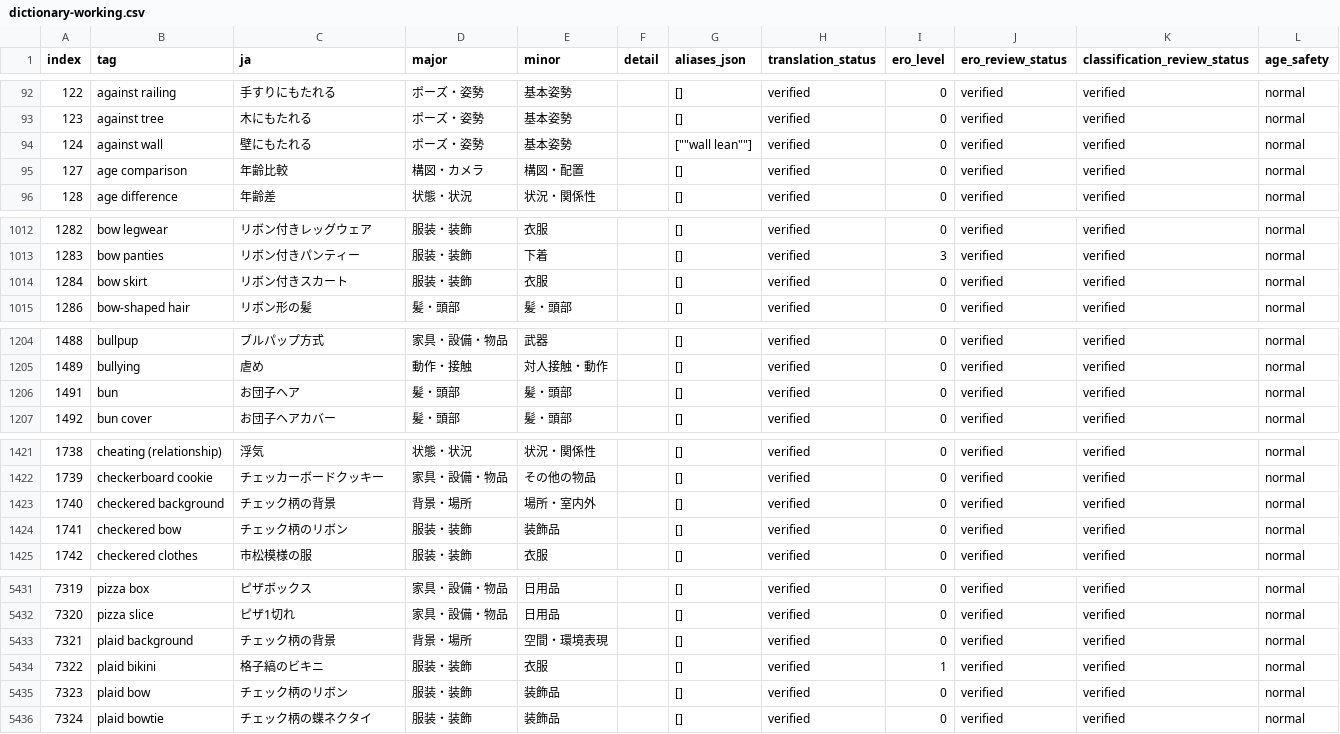
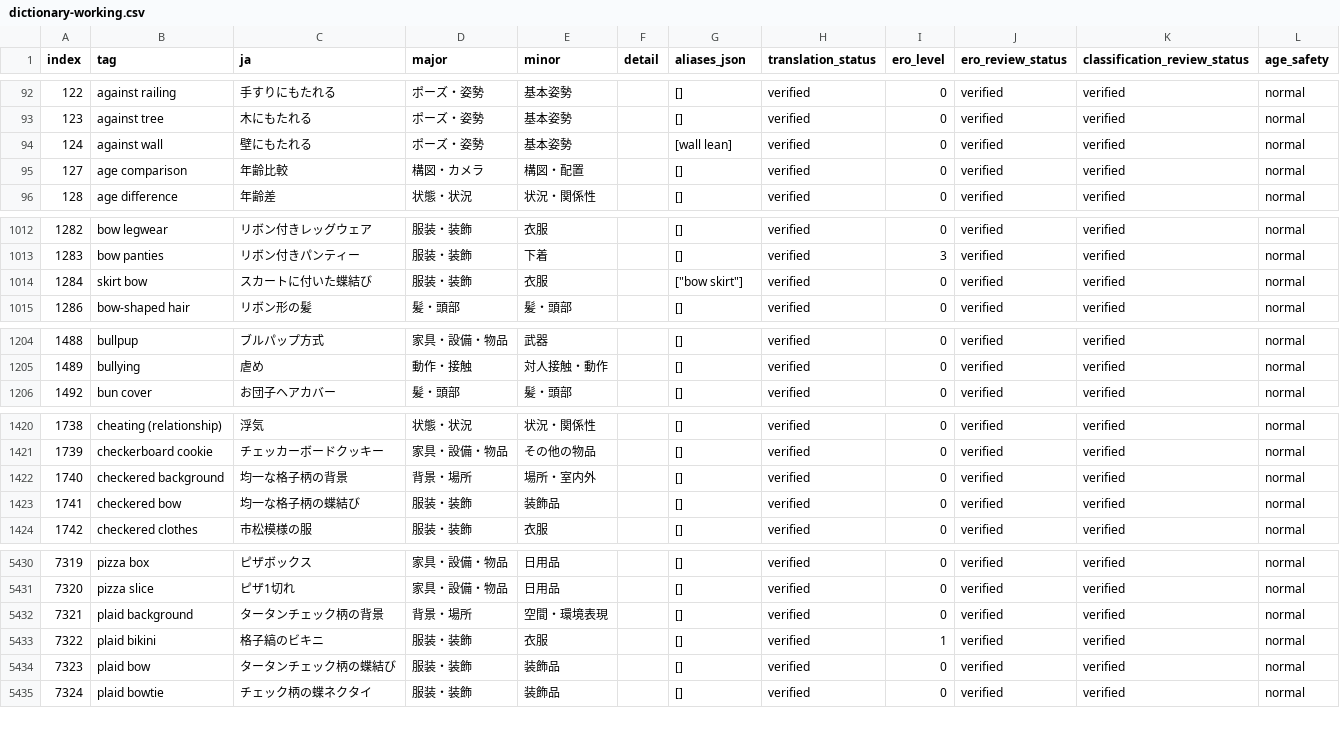
Before and after one commit to menosgrande/prompt-tag-dictionary-data, a CSV file: dictionary-working.csv, drawn as a sheet; only a part is shown, gaps mark what is left out; the diff covers the shown part only.

Commit message:
Merge noncanonical tags and clarify duplicate Japanese translations

```diff
--- a/dictionary-working.csv
+++ b/dictionary-working.csv
@@ -93,3 +93,3 @@ index,tag,ja,major,minor,detail,aliases_json,translation_status,ero_level,ero_re
 123,against tree,木にもたれる,ポーズ・姿勢,基本姿勢,,[],verified,0,verified,verified,normal
-124,against wall,壁にもたれる,ポーズ・姿勢,基本姿勢,,[""wall lean""],verified,0,verified,verified,normal
+124,against wall,壁にもたれる,ポーズ・姿勢,基本姿勢,,[wall lean],verified,0,verified,verified,normal
 127,age comparison,年齢比較,構図・カメラ,構図・配置,,[],verified,0,verified,verified,normal
@@ -1013,3 +1013,3 @@ index,tag,ja,major,minor,detail,aliases_json,translation_status,ero_level,ero_re
 1283,bow panties,リボン付きパンティー,服装・装飾,下着,,[],verified,3,verified,verified,normal
-1284,bow skirt,リボン付きスカート,服装・装飾,衣服,,[],verified,0,verified,verified,normal
+1284,skirt bow,スカートに付いた蝶結び,服装・装飾,衣服,,"[""bow skirt""]",verified,0,verified,verified,normal
 1286,bow-shaped hair,リボン形の髪,髪・頭部,髪・頭部,,[],verified,0,verified,verified,normal
@@ -1205,3 +1205,2 @@ index,tag,ja,major,minor,detail,aliases_json,translation_status,ero_level,ero_re
 1489,bullying,虐め,動作・接触,対人接触・動作,,[],verified,0,verified,verified,normal
-1491,bun,お団子ヘア,髪・頭部,髪・頭部,,[],verified,0,verified,verified,normal
 1492,bun cover,お団子ヘアカバー,髪・頭部,髪・頭部,,[],verified,0,verified,verified,normal
@@ -1422,4 +1421,4 @@ index,tag,ja,major,minor,detail,aliases_json,translation_status,ero_level,ero_re
 1739,checkerboard cookie,チェッカーボードクッキー,家具・設備・物品,その他の物品,,[],verified,0,verified,verified,normal
-1740,checkered background,チェック柄の背景,背景・場所,場所・室内外,,[],verified,0,verified,verified,normal
-1741,checkered bow,チェック柄のリボン,服装・装飾,装飾品,,[],verified,0,verified,verified,normal
+1740,checkered background,均一な格子柄の背景,背景・場所,場所・室内外,,[],verified,0,verified,verified,normal
+1741,checkered bow,均一な格子柄の蝶結び,服装・装飾,装飾品,,[],verified,0,verified,verified,normal
 1742,checkered clothes,市松模様の服,服装・装飾,衣服,,[],verified,0,verified,verified,normal
@@ -5432,5 +5431,5 @@ index,tag,ja,major,minor,detail,aliases_json,translation_status,ero_level,ero_re
 7320,pizza slice,ピザ1切れ,家具・設備・物品,日用品,,[],verified,0,verified,verified,normal
-7321,plaid background,チェック柄の背景,背景・場所,空間・環境表現,,[],verified,0,verified,verified,normal
+7321,plaid background,タータンチェック柄の背景,背景・場所,空間・環境表現,,[],verified,0,verified,verified,normal
 7322,plaid bikini,格子縞のビキニ,服装・装飾,衣服,,[],verified,1,verified,verified,normal
-7323,plaid bow,チェック柄のリボン,服装・装飾,装飾品,,[],verified,0,verified,verified,normal
+7323,plaid bow,タータンチェック柄の蝶結び,服装・装飾,装飾品,,[],verified,0,verified,verified,normal
 7324,plaid bowtie,チェック柄の蝶ネクタイ,服装・装飾,装飾品,,[],verified,0,verified,verified,normal
```
Also changed, not shown: 7 edited cells elsewhere in this file.
